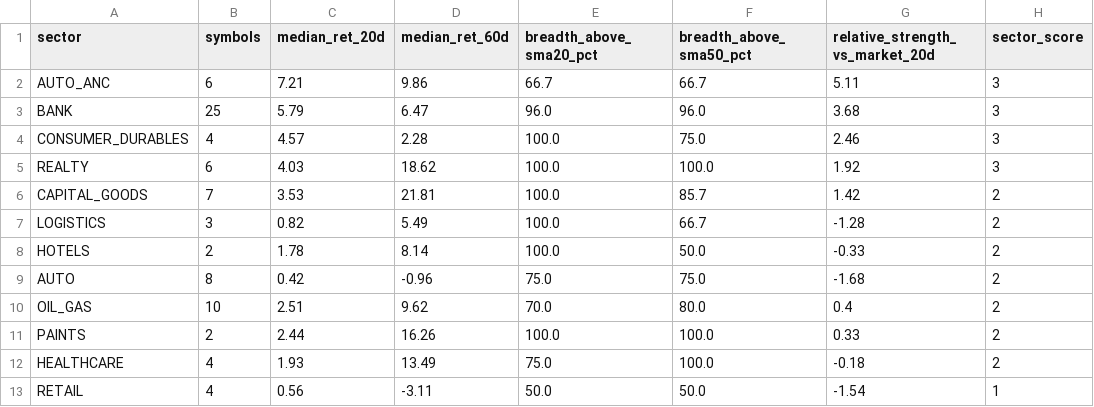
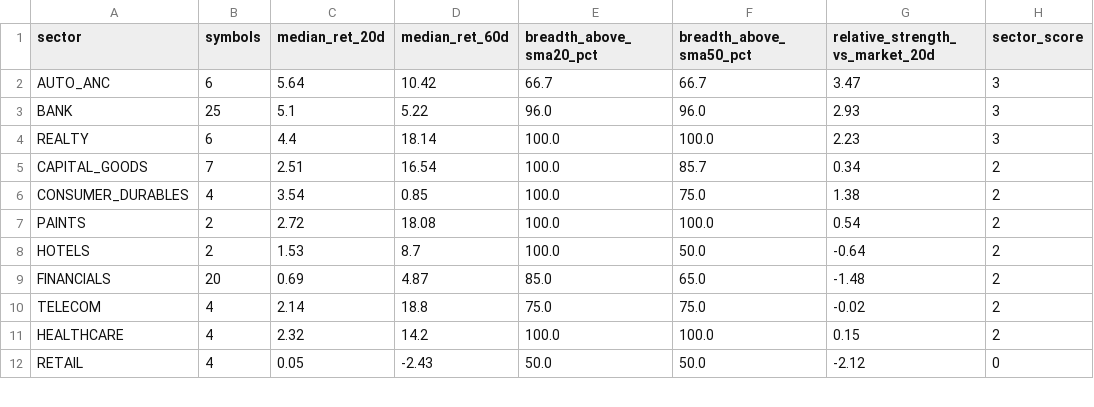
Before and after one commit to abhishekb1991/Swingtradingapp, a CSV file: sector_snapshot.csv, drawn as a sheet; only a part is shown; the diff covers the shown part only.

```diff
--- a/sector_snapshot.csv
+++ b/sector_snapshot.csv
@@ -1,13 +1,12 @@
 sector,symbols,median_ret_20d,median_ret_60d,breadth_above_sma20_pct,breadth_above_sma50_pct,relative_strength_vs_market_20d,sector_score
-AUTO_ANC,6,7.21,9.86,66.7,66.7,5.11,3
-BANK,25,5.79,6.47,96.0,96.0,3.68,3
-CONSUMER_DURABLES,4,4.57,2.28,100.0,75.0,2.46,3
-REALTY,6,4.03,18.62,100.0,100.0,1.92,3
-CAPITAL_GOODS,7,3.53,21.81,100.0,85.7,1.42,2
-LOGISTICS,3,0.82,5.49,100.0,66.7,-1.28,2
-HOTELS,2,1.78,8.14,100.0,50.0,-0.33,2
-AUTO,8,0.42,-0.96,75.0,75.0,-1.68,2
-OIL_GAS,10,2.51,9.62,70.0,80.0,0.4,2
-PAINTS,2,2.44,16.26,100.0,100.0,0.33,2
-HEALTHCARE,4,1.93,13.49,75.0,100.0,-0.18,2
-RETAIL,4,0.56,-3.11,50.0,50.0,-1.54,1
+AUTO_ANC,6,5.64,10.42,66.7,66.7,3.47,3
+BANK,25,5.1,5.22,96.0,96.0,2.93,3
+REALTY,6,4.4,18.14,100.0,100.0,2.23,3
+CAPITAL_GOODS,7,2.51,16.54,100.0,85.7,0.34,2
+CONSUMER_DURABLES,4,3.54,0.85,100.0,75.0,1.38,2
+PAINTS,2,2.72,18.08,100.0,100.0,0.54,2
+HOTELS,2,1.53,8.7,100.0,50.0,-0.64,2
+FINANCIALS,20,0.69,4.87,85.0,65.0,-1.48,2
+TELECOM,4,2.14,18.8,75.0,75.0,-0.02,2
+HEALTHCARE,4,2.32,14.2,100.0,100.0,0.15,2
+RETAIL,4,0.05,-2.43,50.0,50.0,-2.12,0
```
Also changed, not shown: 4 added rows, 3 removed rows and 34 edited cells elsewhere in this file, macro_snapshot.csv, 3 other files.
